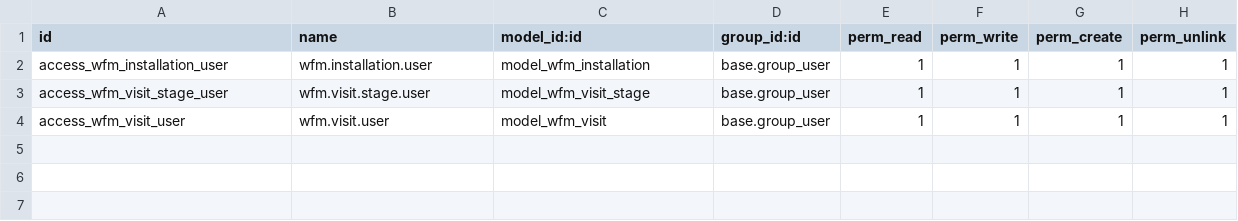
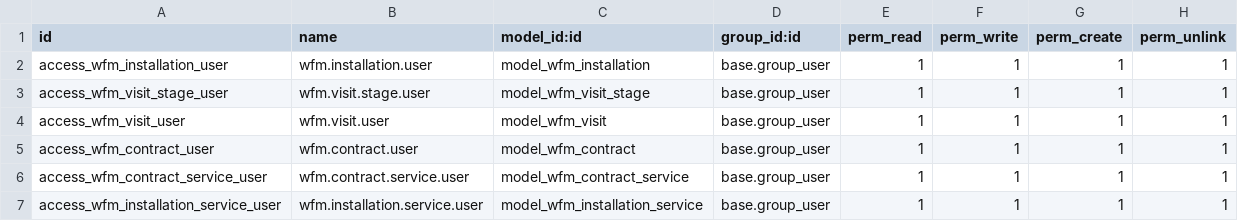
Before and after one commit to deeprunnerai/workforce-management, a CSV file: addons/wfm_core/security/ir.model.access.csv, drawn as a sheet.

```diff
--- a/addons/wfm_core/security/ir.model.access.csv
+++ b/addons/wfm_core/security/ir.model.access.csv
@@ -4 +4,4 @@ access_wfm_visit_stage_user,wfm.visit.stage.user,model_wfm_visit_stage,base.grou
 access_wfm_visit_user,wfm.visit.user,model_wfm_visit,base.group_user,1,1,1,1
+access_wfm_contract_user,wfm.contract.user,model_wfm_contract,base.group_user,1,1,1,1
+access_wfm_contract_service_user,wfm.contract.service.user,model_wfm_contract_service,base.group_user,1,1,1,1
+access_wfm_installation_service_user,wfm.installation.service.user,model_wfm_installation_service,base.group_user,1,1,1,1
```
Also changed, not shown: 12 other files.
